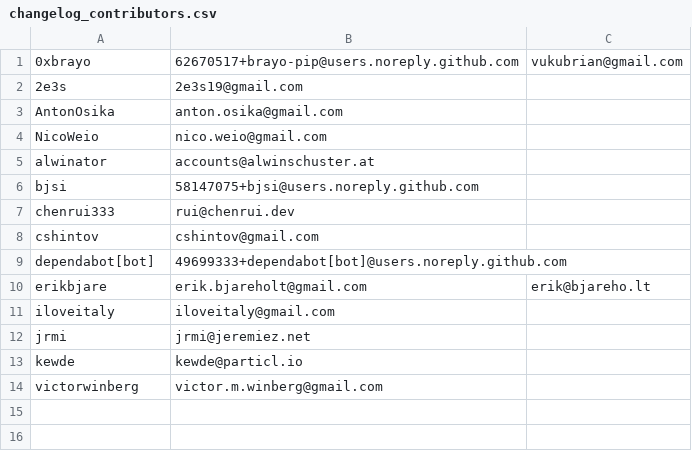
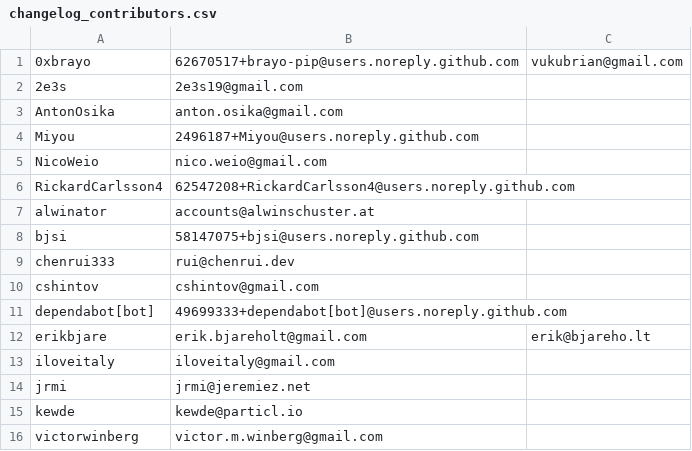
Before and after one commit to chris-xu02/gpt-me, a CSV file: scripts/changelog_contributors.csv, drawn as a sheet.

Commit message:
chore: updated changelog_contributors.csv cache

```diff
--- a/scripts/changelog_contributors.csv
+++ b/scripts/changelog_contributors.csv
@@ -3,3 +3,5 @@
 AntonOsika	anton.osika@gmail.com
+Miyou	2496187+Miyou@users.noreply.github.com
 NicoWeio	nico.weio@gmail.com
+RickardCarlsson4	62547208+RickardCarlsson4@users.noreply.github.com
 alwinator	accounts@alwinschuster.at
```
